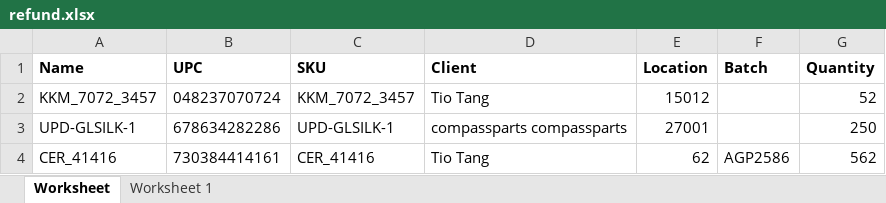
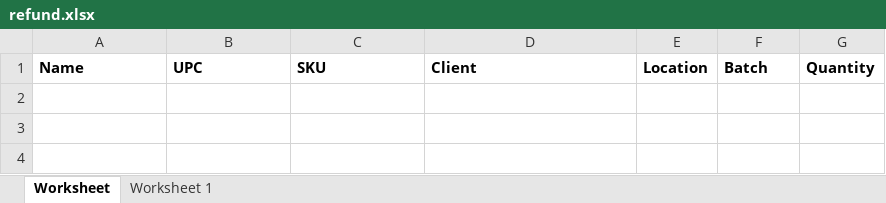
Before and after one commit to que2018/c3, an Excel workbook: admin/assets/file/export/refund.xlsx, sheet Worksheet, drawn as a sheet; values as stored, in another font and other column widths than the file's, no borders; the diff names each change by its address in the sheet, - before the commit and + after, or states it on an @@ line.

```diff
--- a/admin/assets/file/export/refund.xlsx (sheet Worksheet)
+++ b/admin/assets/file/export/refund.xlsx (sheet Worksheet)
-row 2: KKM_7072_3457 | 048237070724 | KKM_7072_3457 | Tio Tang | 15012 |  | 52
-row 3: UPD-GLSILK-1 | 678634282286 | UPD-GLSILK-1 | compassparts compassparts | 27001 |  | 250
-row 4: CER_41416 | 730384414161 | CER_41416 | Tio Tang | 62 | AGP2586 | 562
```
Also changed, not shown: admin/assets/file/export/checkin.xlsx, admin/assets/file/export/checkout.xlsx, 46 other files.
